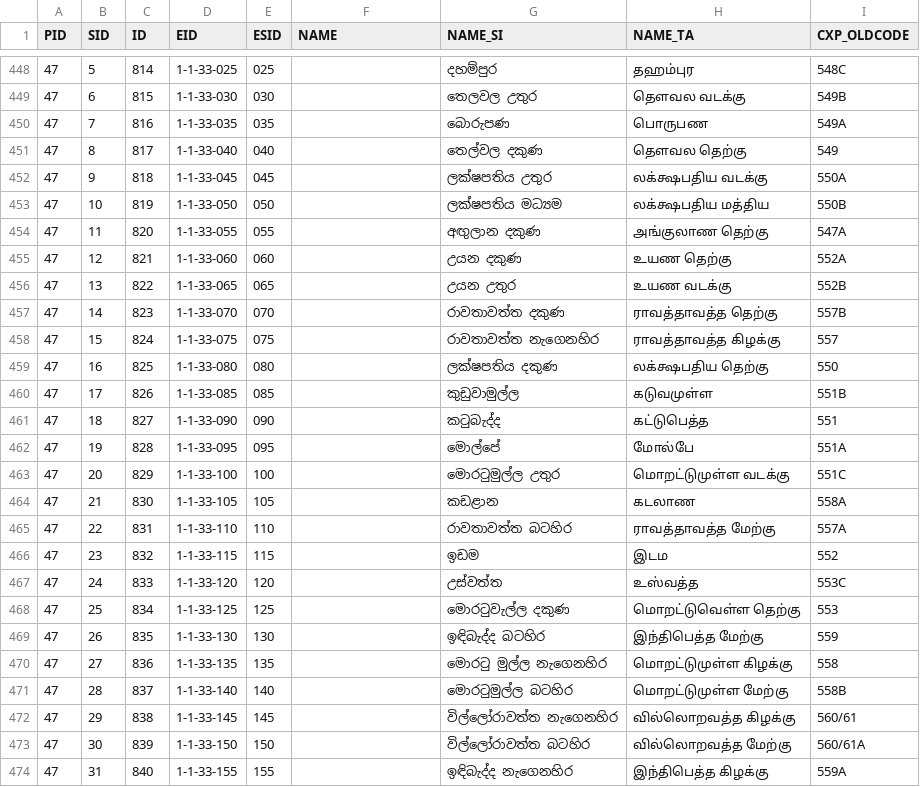
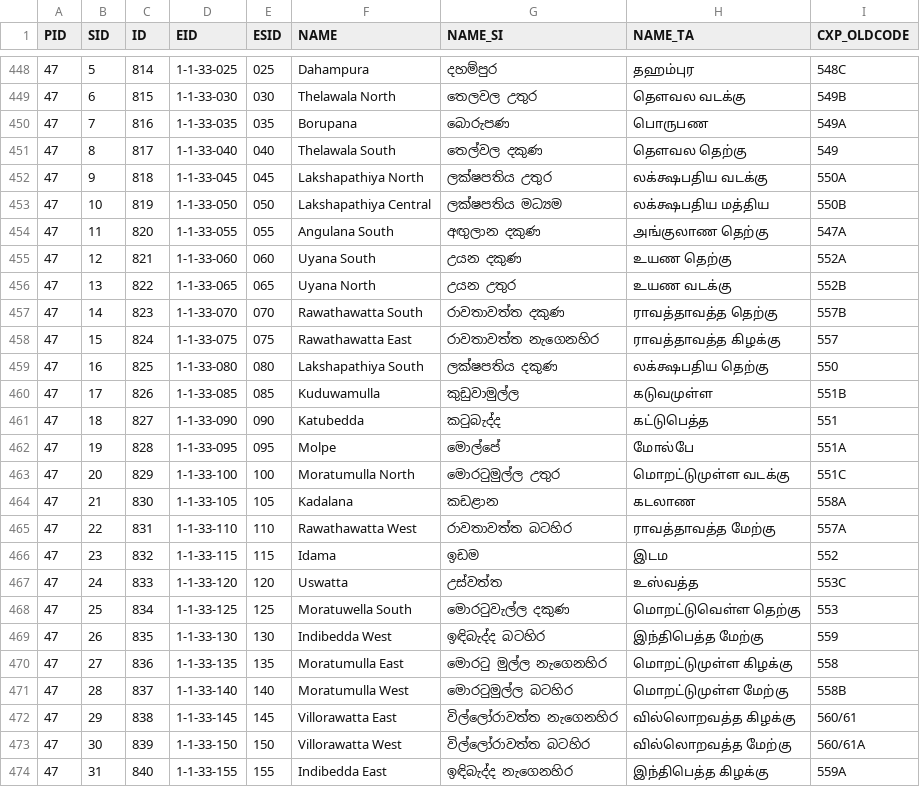
Before and after one commit to praja-dev/lk-data, a CSV file: admin/L4-GND-01-COLOMBO.csv, drawn as a sheet; only a part is shown, gaps mark what is left out; the diff covers the shown part only.

```diff
--- a/admin/L4-GND-01-COLOMBO.csv
+++ b/admin/L4-GND-01-COLOMBO.csv
@@ -448,27 +448,27 @@
-47,5,814,1-1-33-025,025,,දහම්පුර,தஹம்புர,548C
-47,6,815,1-1-33-030,030,,‍තෙලවල උතුර,தெளவல வடக்கு,549B
-47,7,816,1-1-33-035,035,,බොරුපණ,பொருபண,549A
-47,8,817,1-1-33-040,040,,තෙල්වල දකුණ,தெளவல தெற்கு,549
-47,9,818,1-1-33-045,045,,ලක්ෂපතිය උතුර,லக்க்ஷபதிய வடக்கு,550A
-47,10,819,1-1-33-050,050,,ලක්ෂපතිය මධ්‍යම,லக்க்ஷபதிய மத்திய,550B
-47,11,820,1-1-33-055,055,,අඟුලාන දකුණ,அங்குலாண தெற்கு,547A
-47,12,821,1-1-33-060,060,,උයන දකුණ,உயண தெற்கு,552A
-47,13,822,1-1-33-065,065,,උයන උතුර,உயண வடக்கு,552B
-47,14,823,1-1-33-070,070,,රාවතාවත්ත දකුණ,ராவத்தாவத்த தெற்கு,557B
-47,15,824,1-1-33-075,075,,රාවතාවත්ත නැගෙනහිර,ராவத்தாவத்த கிழக்கு,557
-47,16,825,1-1-33-080,080,,ලක්ෂපතිය දකුණ,லக்க்ஷபதிய தெற்கு,550
-47,17,826,1-1-33-085,085,,කුඩුවාමුල්ල,கடுவமுள்ள,551B
-47,18,827,1-1-33-090,090,,කටුබැද්ද,கட்டுபெத்த,551
-47,19,828,1-1-33-095,095,,මොල්පේ,‍‍மோல்‍பே,551A
-47,20,829,1-1-33-100,100,,මොරටුමුල්ල උතුර,மொறட்டுமுள்ள வடக்கு,551C
-47,21,830,1-1-33-105,105,,කඩළාන,கடலாண,558A
-47,22,831,1-1-33-110,110,,රාවතාවත්ත බටහිර,ராவத்தாவத்த ‍மேற்கு,557A
-47,23,832,1-1-33-115,115,,ඉඩම,இடம,552
-47,24,833,1-1-33-120,120,,උස්වත්ත,உஸ்வத்த,553C
-47,25,834,1-1-33-125,125,,මොරටුවැල්ල දකුණ,மொறட்டுவெள்ள தெற்கு,553
-47,26,835,1-1-33-130,130,,ඉඳිබැද්ද බටහිර,இந்திபெத்த ‍மேற்கு,559
-47,27,836,1-1-33-135,135,,මොරටු මුල්ල නැ‍‍ගෙනහිර,மொறட்டுமுள்ள கிழக்கு,558
-47,28,837,1-1-33-140,140,,මොරටුමුල්ල බටහිර,மொறட்டுமுள்ள ‍மேற்கு,558B
-47,29,838,1-1-33-145,145,,විල්ලෝරාවත්ත නැගෙනහිර,வில்லொறவத்த கிழக்கு,560/61
-47,30,839,1-1-33-150,150,,විල්ලෝරාවත්ත බටහිර,வில்லொறவத்த ‍மேற்கு,560/61A
-47,31,840,1-1-33-155,155,,ඉඳිබැද්ද නැගෙනහිර,இந்திபெத்த கிழக்கு,559A
+47,5,814,1-1-33-025,025,Dahampura,දහම්පුර,தஹம்புர,548C
+47,6,815,1-1-33-030,030,Thelawala North,‍තෙලවල උතුර,தெளவல வடக்கு,549B
+47,7,816,1-1-33-035,035,Borupana,බොරුපණ,பொருபண,549A
+47,8,817,1-1-33-040,040,Thelawala South,තෙල්වල දකුණ,தெளவல தெற்கு,549
+47,9,818,1-1-33-045,045,Lakshapathiya North,ලක්ෂපතිය උතුර,லக்க்ஷபதிய வடக்கு,550A
+47,10,819,1-1-33-050,050,Lakshapathiya Central,ලක්ෂපතිය මධ්‍යම,லக்க்ஷபதிய மத்திய,550B
+47,11,820,1-1-33-055,055,Angulana South,අඟුලාන දකුණ,அங்குலாண தெற்கு,547A
+47,12,821,1-1-33-060,060,Uyana South,උයන දකුණ,உயண தெற்கு,552A
+47,13,822,1-1-33-065,065,Uyana North,උයන උතුර,உயண வடக்கு,552B
+47,14,823,1-1-33-070,070,Rawathawatta South,රාවතාවත්ත දකුණ,ராவத்தாவத்த தெற்கு,557B
+47,15,824,1-1-33-075,075,Rawathawatta East,රාවතාවත්ත නැගෙනහිර,ராவத்தாவத்த கிழக்கு,557
+47,16,825,1-1-33-080,080,Lakshapathiya South,ලක්ෂපතිය දකුණ,லக்க்ஷபதிய தெற்கு,550
+47,17,826,1-1-33-085,085,Kuduwamulla,කුඩුවාමුල්ල,கடுவமுள்ள,551B
+47,18,827,1-1-33-090,090,Katubedda,කටුබැද්ද,கட்டுபெத்த,551
+47,19,828,1-1-33-095,095,Molpe,මොල්පේ,‍‍மோல்‍பே,551A
+47,20,829,1-1-33-100,100,Moratumulla North,මොරටුමුල්ල උතුර,மொறட்டுமுள்ள வடக்கு,551C
+47,21,830,1-1-33-105,105,Kadalana,කඩළාන,கடலாண,558A
+47,22,831,1-1-33-110,110,Rawathawatta West,රාවතාවත්ත බටහිර,ராவத்தாவத்த ‍மேற்கு,557A
+47,23,832,1-1-33-115,115,Idama,ඉඩම,இடம,552
+47,24,833,1-1-33-120,120,Uswatta,උස්වත්ත,உஸ்வத்த,553C
+47,25,834,1-1-33-125,125,Moratuwella South,මොරටුවැල්ල දකුණ,மொறட்டுவெள்ள தெற்கு,553
+47,26,835,1-1-33-130,130,Indibedda West,ඉඳිබැද්ද බටහිර,இந்திபெத்த ‍மேற்கு,559
+47,27,836,1-1-33-135,135,Moratumulla East,මොරටු මුල්ල නැ‍‍ගෙනහිර,மொறட்டுமுள்ள கிழக்கு,558
+47,28,837,1-1-33-140,140,Moratumulla West,මොරටුමුල්ල බටහිර,மொறட்டுமுள்ள ‍மேற்கு,558B
+47,29,838,1-1-33-145,145,Villorawatta East,විල්ලෝරාවත්ත නැගෙනහිර,வில்லொறவத்த கிழக்கு,560/61
+47,30,839,1-1-33-150,150,Villorawatta West,විල්ලෝරාවත්ත බටහිර,வில்லொறவத்த ‍மேற்கு,560/61A
+47,31,840,1-1-33-155,155,Indibedda East,ඉඳිබැද්ද නැගෙනහිර,இந்திபெத்த கிழக்கு,559A
```
Also changed, not shown: 111 edited cells elsewhere in this file, admin/L4-GND-02-GAMPAHA.csv.
